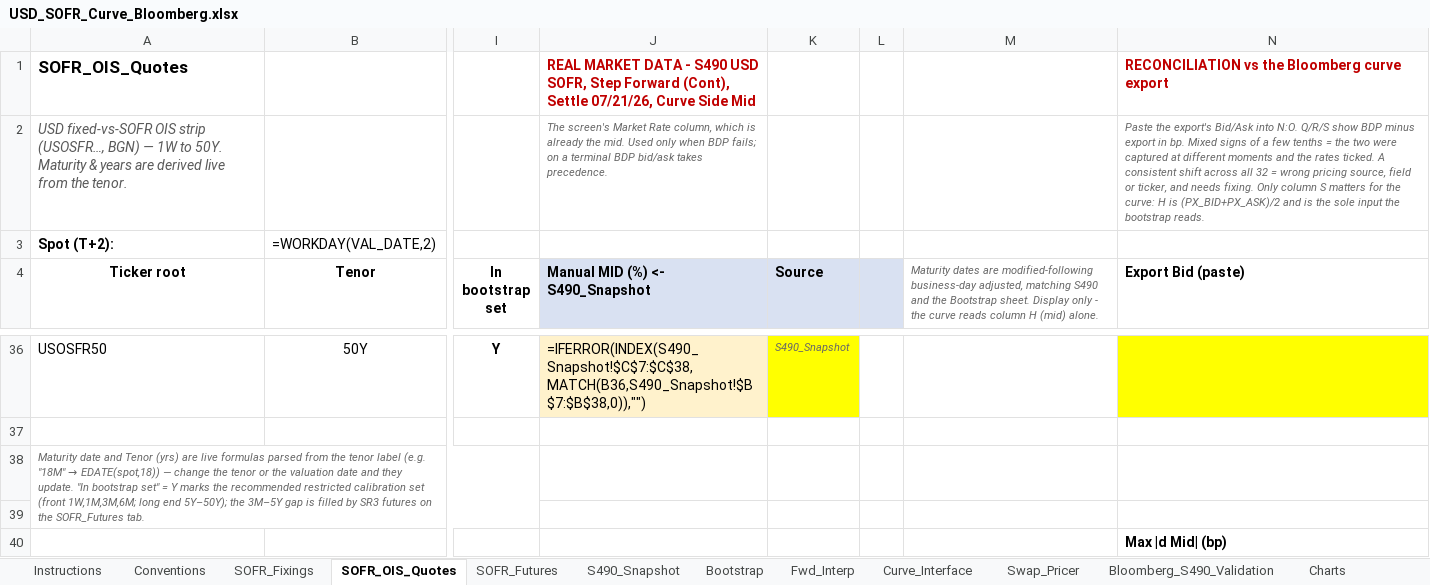
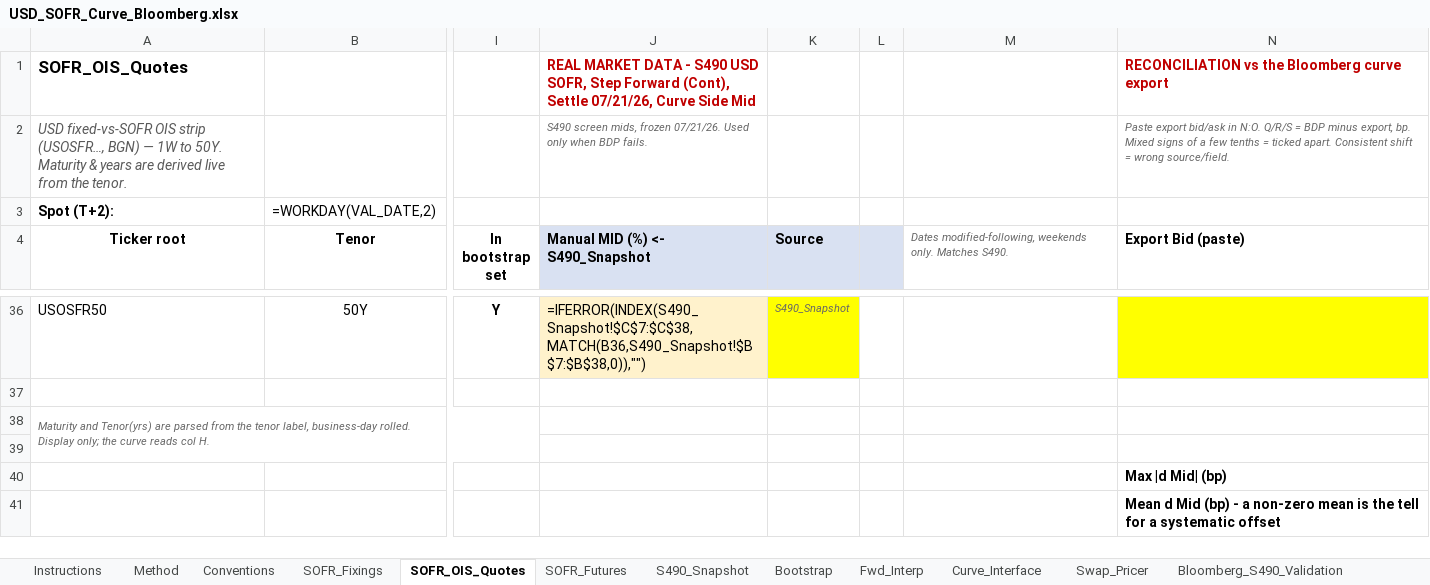
Before and after one commit to nl2992/usd-sofr-curve, an Excel workbook: bloomberg/USD_SOFR_Curve_Bloomberg.xlsx, sheet SOFR_OIS_Quotes, drawn as a sheet; only a part is shown, gaps mark what is left out; the shorter side is filled out with more unchanged rows; values as stored, in another font and other column widths than the file's, no borders; formulas without a stored value are shown as written; the diff names each change by its address in the sheet, - before the commit and + after, or states it on an @@ line.

```diff
--- a/bloomberg/USD_SOFR_Curve_Bloomberg.xlsx (sheet SOFR_OIS_Quotes)
+++ b/bloomberg/USD_SOFR_Curve_Bloomberg.xlsx (sheet SOFR_OIS_Quotes)
+sheet tab: Method
-J2 (Manual MID (%) <- S490_Snapshot): The screen's Market Rate column, which is already the mid. Used only when BDP fails; on a terminal BDP bid/ask takes precedence.
+J2 (Manual MID (%) <- S490_Snapshot): S490 screen mids, frozen 07/21/26. Used only when BDP fails.
-N2 (Export Bid (paste)): Paste the export's Bid/Ask into N:O. Q/R/S show BDP minus export in bp. Mixed signs of a few tenths = the two were captured at different moments and the rates ticked. A consistent shift across all 32 = wrong pricing source, field or ticker, and needs fixing. Only column S matters for the curve: H is (PX_BID+PX_ASK)/2 and is the sole input the bootstrap reads.
+N2 (Export Bid (paste)): Paste export bid/ask in N:O. Q/R/S = BDP minus export, bp. Mixed signs of a few tenths = ticked apart. Consistent shift = wrong source/field.
-M4: Maturity dates are modified-following business-day adjusted, matching S490 and the Bootstrap sheet. Display only - the curve reads column H (mid) alone.
+M4: Dates modified-following, weekends only. Matches S490.
@@ A38 (Ticker root): Maturity date and Tenor (yrs) are live formulas parsed from the tenor label (e.g. "18M" → EDATE(spot,18)) — change the tenor or the valuation date and they update. "In bootstrap set" = Y marks the recommended restricted calibration set (front 1W,1M,3M,6M; long end 5Y–50Y); the 3M–5Y gap is filled by SR3 futures on the SOFR_Futures tab. → Maturity and Tenor(yrs) are parsed from the tenor label, business-day rolled. Display only; the curve reads col H. @@
```
Also changed, not shown: sheet Bootstrap, sheet CDS_Quotes, sheet Curve_Interface, sheet Swap_Pricer, sheet CDS_Parameters, sheet Bloomberg_S490_Validation, 6 more sheets.
